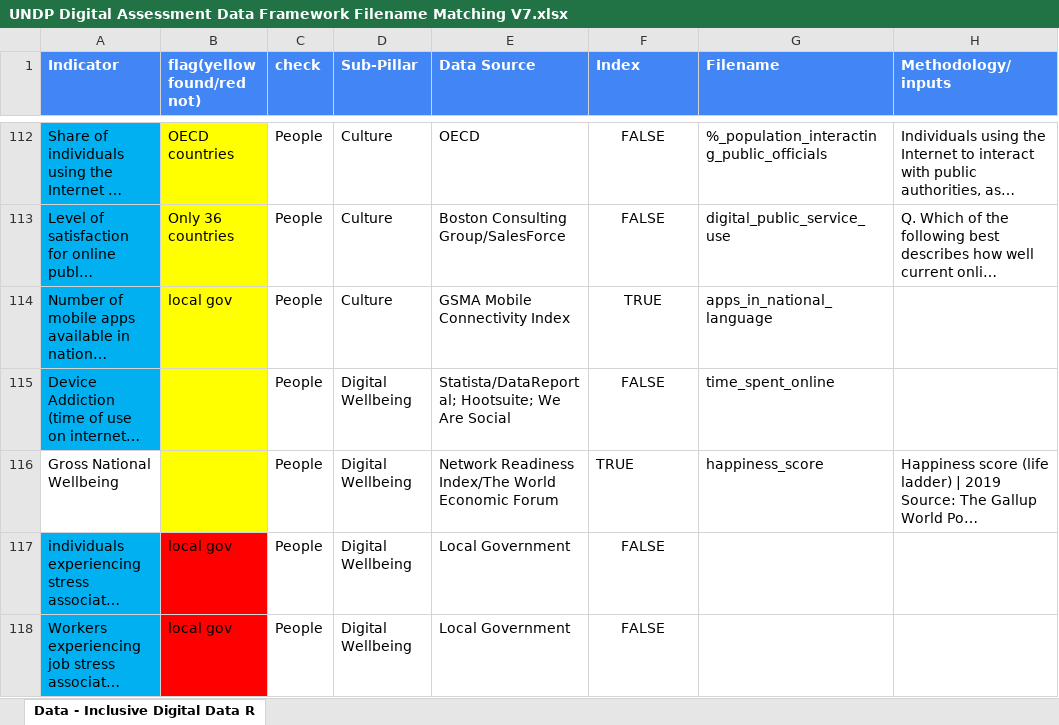
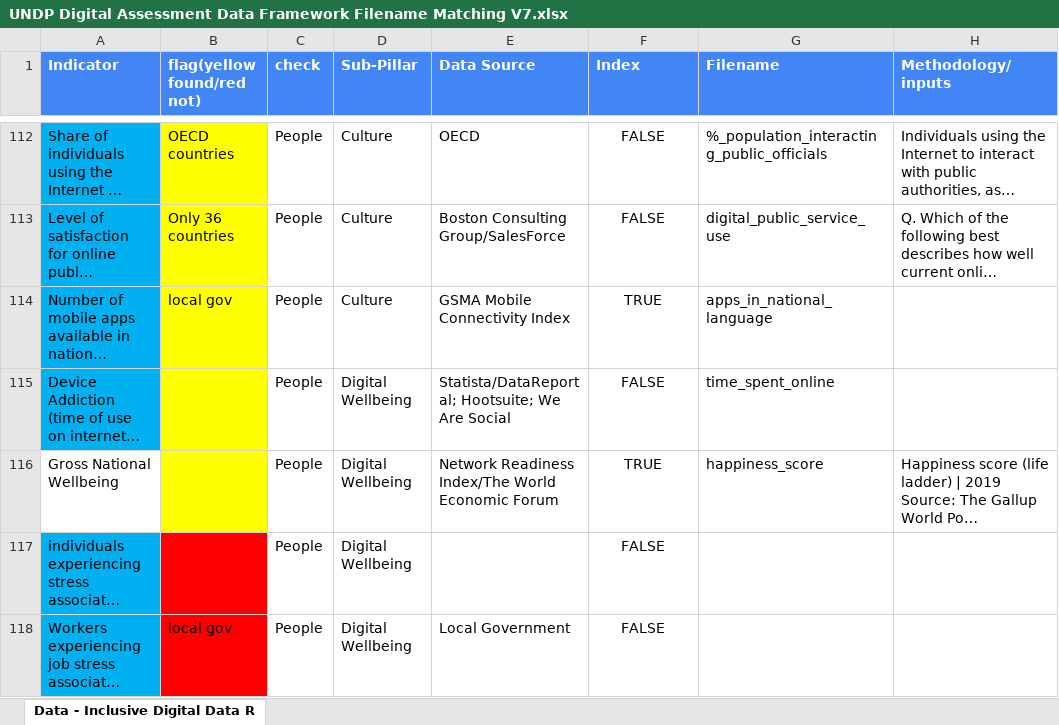
Before and after one commit to undp/digital-development-compass, an Excel workbook: UNDP Digital Assessment Data Framework Filename Matching V7.xlsx, sheet Data - Inclusive Digital Data R, drawn as a sheet; only a part is shown, gaps mark what is left out; long unchanged cells end in …; values as stored, in another font and other column widths than the file's, no borders; the diff covers the shown part only; the diff names each change by its address in the sheet, - before the commit and + after, or states it on an @@ line.

Commit message:
update file

```diff
--- a/UNDP Digital Assessment Data Framework Filename Matching V7.xlsx (sheet Data - Inclusive Digital Data R)
+++ b/UNDP Digital Assessment Data Framework Filename Matching V7.xlsx (sheet Data - Inclusive Digital Data R)
-F116 alignment: left
+F116 alignment: center
-B117 (flag(yellow found/red not)): local gov
+B117 (flag(yellow found/red not)): (empty)
-E117 (Data Source): Local Government
+E117 (Data Source): (empty)
```
Also changed, not shown: 11 edited cells and cell formats elsewhere in this sheet.
